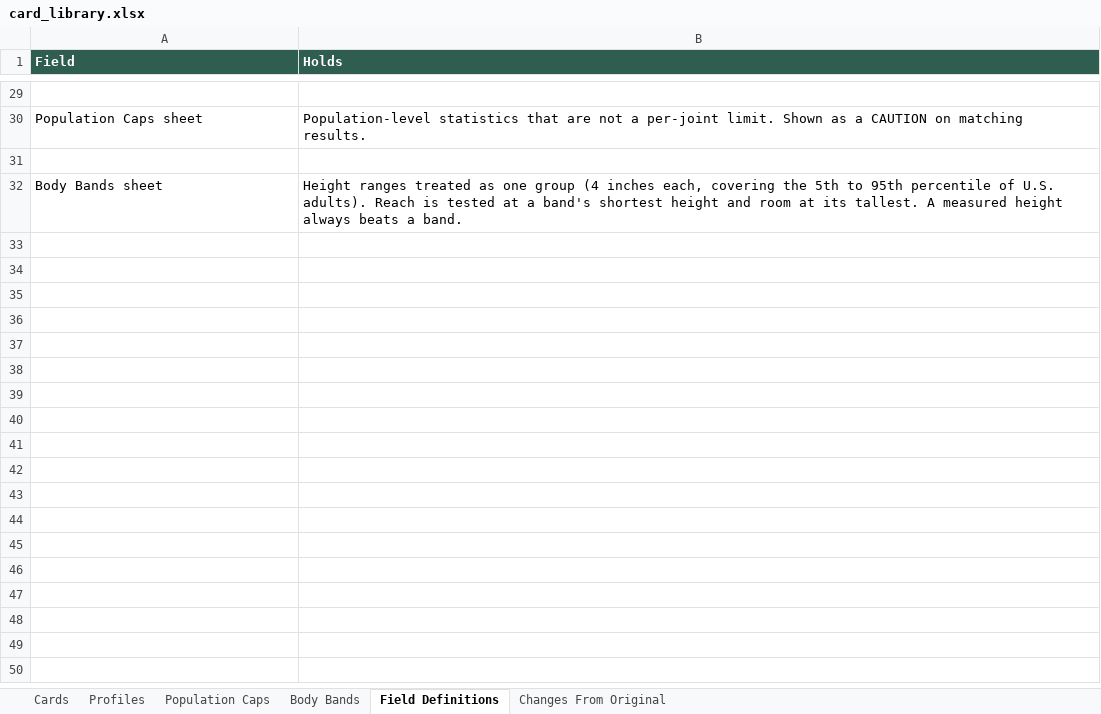
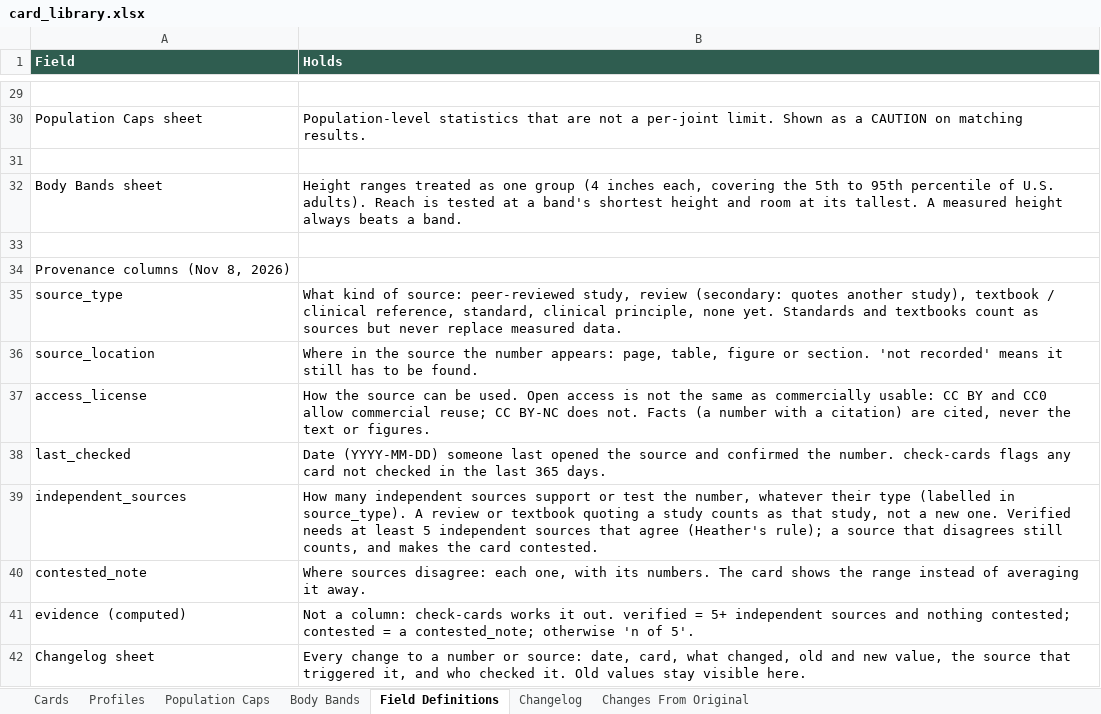
Before and after one commit to accessgirl/AccessPath-reach, an Excel workbook: data/card_library.xlsx, sheet Field Definitions, drawn as a sheet; only a part is shown, gaps mark what is left out; values as stored, in another font and other column widths than the file's, no borders; the diff names each change by its address in the sheet, - before the commit and + after, or states it on an @@ line.

```diff
--- a/data/card_library.xlsx (sheet Field Definitions)
+++ b/data/card_library.xlsx (sheet Field Definitions)
+sheet tab: Changelog
+row 33: (empty)
+row 34: Provenance columns (Nov 8, 2026)
+row 35: source_type | What kind of source: peer-reviewed study, review (secondary: quotes another study), textbook / clinical reference, standard, clinical principle, none yet. Standards and textbooks count as sources but never replace measured data.
+row 36: source_location | Where in the source the number appears: page, table, figure or section. 'not recorded' means it still has to be found.
+row 37: access_license | How the source can be used. Open access is not the same as commercially usable: CC BY and CC0 allow commercial reuse; CC BY-NC does not. Facts (a number with a citation) are cited, never the text or figures.
+row 38: last_checked | Date (YYYY-MM-DD) someone last opened the source and confirmed the number. check-cards flags any card not checked in the last 365 days.
+row 39: independent_sources | How many independent sources support or test the number, whatever their type (labelled in source_type). A review or textbook quoting a study counts as that study, not a new one. Verified needs at least 5 independent sources that agree (Heather's rule); a source that disagrees still counts, and makes the card contested.
+row 40: contested_note | Where sources disagree: each one, with its numbers. The card shows the range instead of averaging it away.
+row 41: evidence (computed) | Not a column: check-cards works it out. verified = 5+ independent sources and nothing contested; contested = a contested_note; otherwise 'n of 5'.
+row 42: Changelog sheet | Every change to a number or source: date, card, what changed, old and new value, the source that triggered it, and who checked it. Old values stay visible here.
```
Also changed, not shown: sheet Cards, 8 other files.
